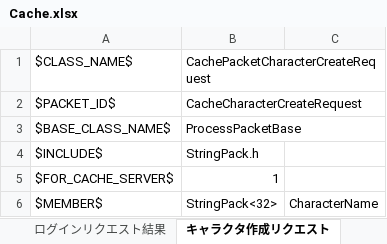
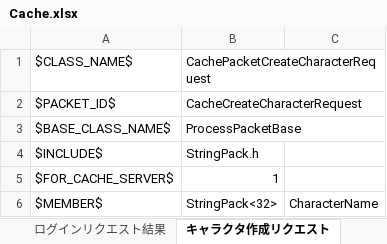
Before and after one commit to YanaPIIDXer/AnpanMMO, an Excel workbook: Packet/PacketData/Cache.xlsx, sheet キャラクタ作成リクエスト, drawn as a sheet; values as stored, in another font and other column widths than the file's, no borders; the diff names each change by its address in the sheet, - before the commit and + after, or states it on an @@ line.

Commit message:
命名規則をCreateCharacterに統一。

```diff
--- a/Packet/PacketData/Cache.xlsx (sheet キャラクタ作成リクエスト)
+++ b/Packet/PacketData/Cache.xlsx (sheet キャラクタ作成リクエスト)
-B1: CachePacketCharacterCreateRequest
+B1: CachePacketCreateCharacterRequest
-B2: CacheCharacterCreateRequest
+B2: CacheCreateCharacterRequest
```
Also changed, not shown: 7 other files.
